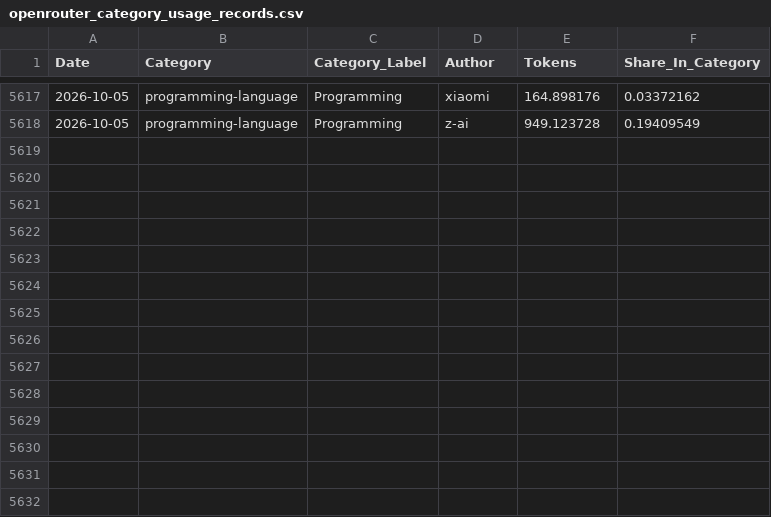
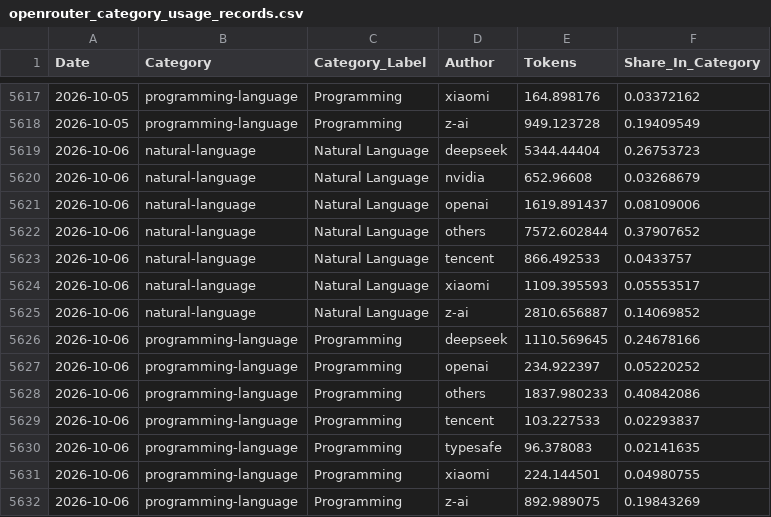
Before and after one commit to Kenneth-Top/workflows-, a CSV file: openrouter_category_usage_records.csv, drawn as a sheet; only a part is shown, gaps mark what is left out.

```diff
--- a/openrouter_category_usage_records.csv
+++ b/openrouter_category_usage_records.csv
@@ -5618 +5618,15 @@
 2026-10-05,programming-language,Programming,z-ai,949.123728,0.19409549
+2026-10-06,natural-language,Natural Language,deepseek,5344.44404,0.26753723
+2026-10-06,natural-language,Natural Language,nvidia,652.96608,0.03268679
+2026-10-06,natural-language,Natural Language,openai,1619.891437,0.08109006
+2026-10-06,natural-language,Natural Language,others,7572.602844,0.37907652
+2026-10-06,natural-language,Natural Language,tencent,866.492533,0.0433757
+2026-10-06,natural-language,Natural Language,xiaomi,1109.395593,0.05553517
+2026-10-06,natural-language,Natural Language,z-ai,2810.656887,0.14069852
+2026-10-06,programming-language,Programming,deepseek,1110.569645,0.24678166
+2026-10-06,programming-language,Programming,openai,234.922397,0.05220252
+2026-10-06,programming-language,Programming,others,1837.980233,0.40842086
+2026-10-06,programming-language,Programming,tencent,103.227533,0.02293837
+2026-10-06,programming-language,Programming,typesafe,96.378083,0.02141635
+2026-10-06,programming-language,Programming,xiaomi,224.144501,0.04980755
+2026-10-06,programming-language,Programming,z-ai,892.989075,0.19843269
```
Also changed, not shown: openrouter_apps_records.csv, openrouter_market_share_records.csv, 2 other files.
